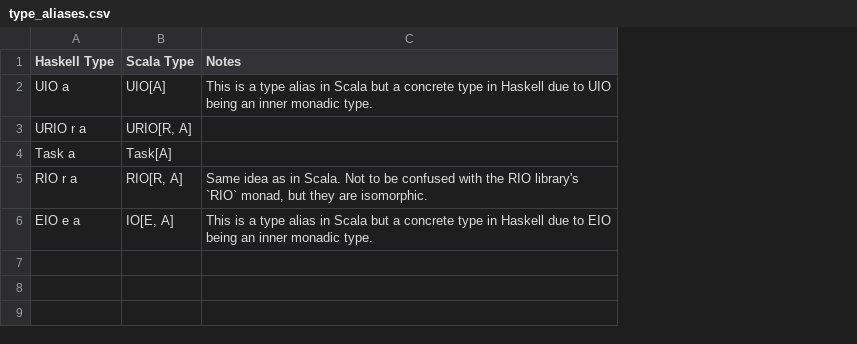
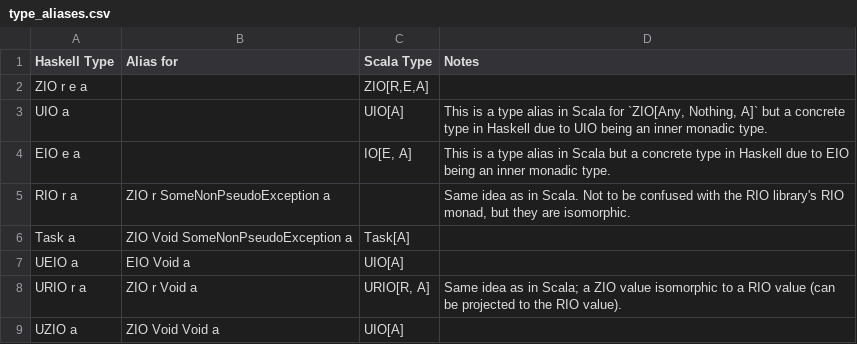
Before and after one commit to bbarker/haskell-zio, a CSV file: docs/type_aliases.csv, drawn as a sheet; removed rows and columns are numbered as before the commit, all else as after; the diff names each change by its address in the sheet, - before the commit and + after, or states it on an @@ line.

Commit message:
updating Types Table (CSV only)

```diff
--- a/docs/type_aliases.csv
+++ b/docs/type_aliases.csv
+column B (Alias for), row 6: ZIO Void SomeNonPseudoException a; row 8: ZIO r Void a
+row 2: ZIO r e a |  | ZIO[R,E,A]
-D3 (Notes): …in Scala but a…
+D3 (Notes): …in Scala for `ZIO[Any, Nothing, A]` but a…
-row 3: URIO r a | URIO[R, A]
@@ row 6 moved to row 4: EIO e a @@
+row 5: RIO r a | ZIO r SomeNonPseudoException a |  | Same idea as in Scala. Not to be confused with the RIO library's RIO monad, but they are isomorphic.
+row 7: UEIO a | EIO Void a | UIO[A]
-A8 (Haskell Type): RIO r a
+A8 (Haskell Type): URIO r a
-C8 (Scala Type): RIO[R, A]
+C8 (Scala Type): URIO[R, A]
-D8 (Notes): …as in Scala. Not to be confused with the RIO library's `RIO` monad, but they are isomorphic.
+D8 (Notes): …as in Scala; a ZIO value isomorphic to a RIO value (can be projected to the RIO value).
+row 9: UZIO a | ZIO Void Void a | UIO[A]
```
